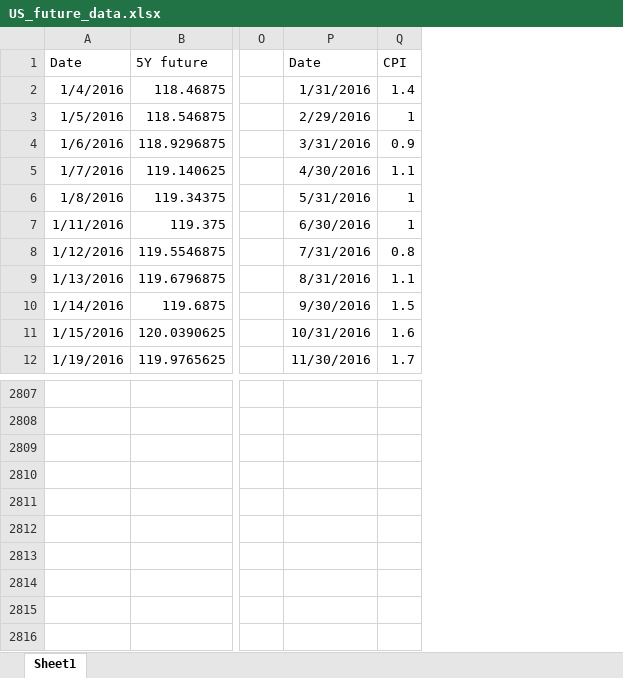
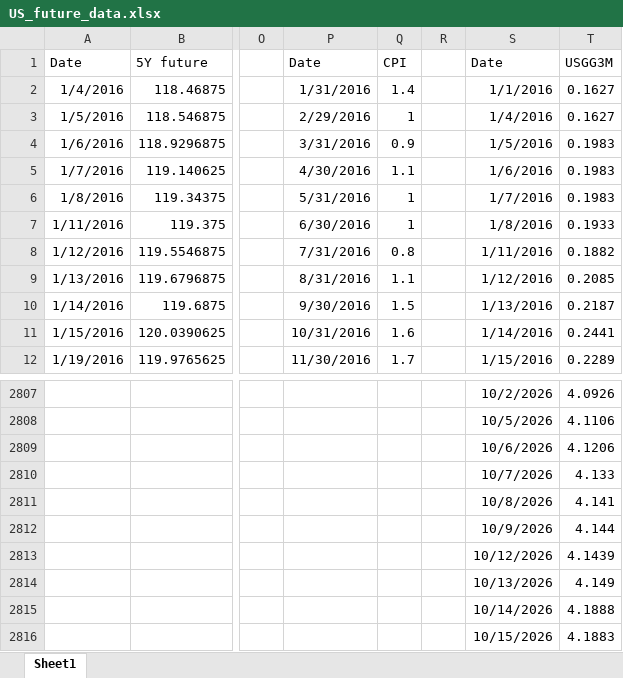
Before and after one commit to SherlockZhang/US_treasury_market_making, an Excel workbook: US_future_data.xlsx, sheet Sheet1, drawn as a sheet; only a part is shown, gaps mark what is left out; values as stored, in another font and other column widths than the file's, no borders; rows hold the shown columns only; the diff names each change by its address in the sheet, - before the commit and + after, or states it on an @@ line.

```diff
--- a/US_future_data.xlsx (sheet Sheet1)
+++ b/US_future_data.xlsx (sheet Sheet1)
+column R, empty
+column S, rows 1-12: Date | 1/1/2016 | 1/4/2016 | 1/5/2016 | 1/6/2016 | 1/7/2016 | 1/8/2016 | 1/11/2016 | 1/12/2016 | 1/13/2016 | 1/14/2016 | 1/15/2016; rows 2807-2813: 10/2/2026 | 10/5/2026 | 10/6/2026 | 10/7/2026 | 10/8/2026 | 10/9/2026 | 10/12/2026
+column T, rows 1-12: USGG3M | 0.1627 | 0.1627 | 0.1983 | 0.1983 | 0.1983 | 0.1933 | 0.1882 | 0.2085 | 0.2187 | 0.2441 | 0.2289; rows 2807-2813: 4.0926 | 4.1106 | 4.1206 | 4.133 | 4.141 | 4.144 | 4.1439
+row 2814:  |  |  |  |  |  | 10/13/2026 | 4.149
+row 2815:  |  |  |  |  |  | 10/14/2026 | 4.1888
+row 2816:  |  |  |  |  |  | 10/15/2026 | 4.1883
```
Also changed, not shown: 20 other files.
